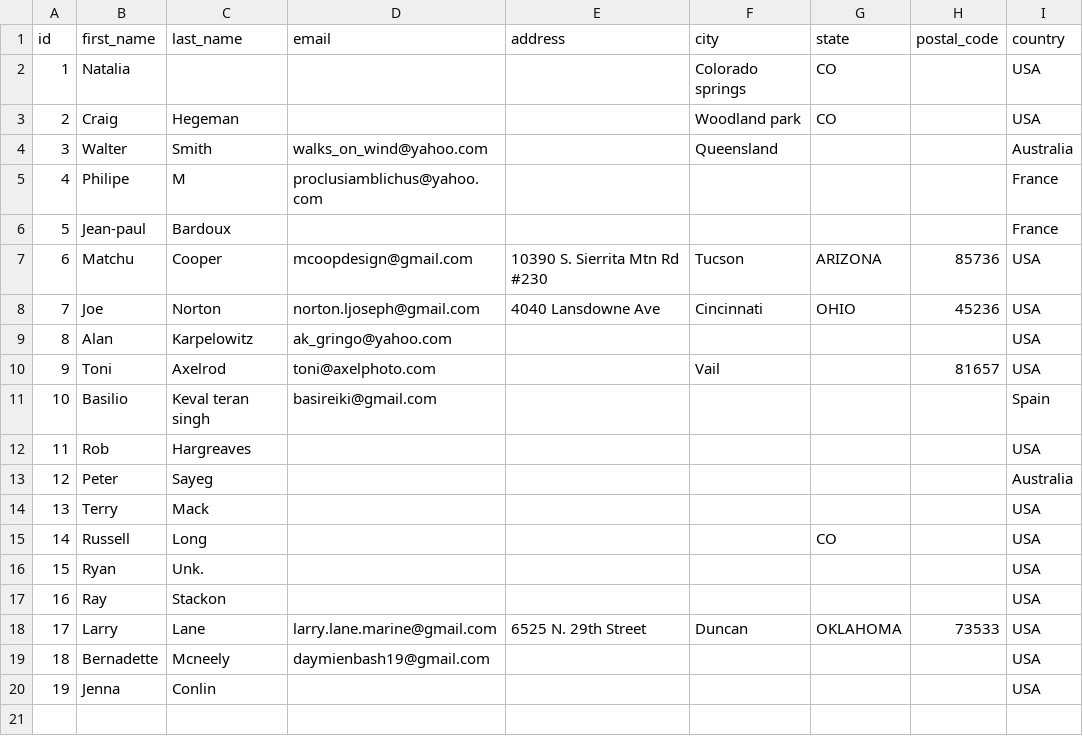
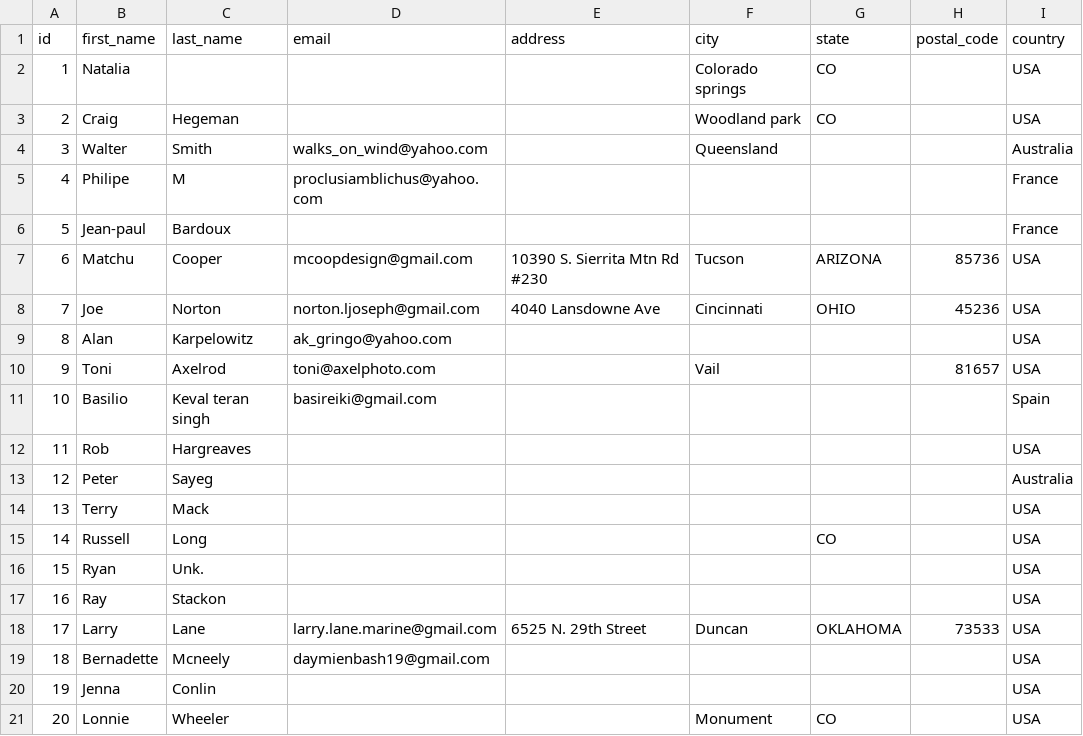
Before and after one commit to Yook74/sapele, a CSV file: database/customers.csv, drawn as a sheet.

```diff
--- a/database/customers.csv
+++ b/database/customers.csv
@@ -20 +20,2 @@ id,first_name,last_name,email,address,city,state,postal_code,country
 19,Jenna,Conlin,,,,,,USA
+20,Lonnie,Wheeler,,,Monument,CO,,USA
```
Also changed, not shown: database/flute.csv, database/orders.csv, 5 other files.
